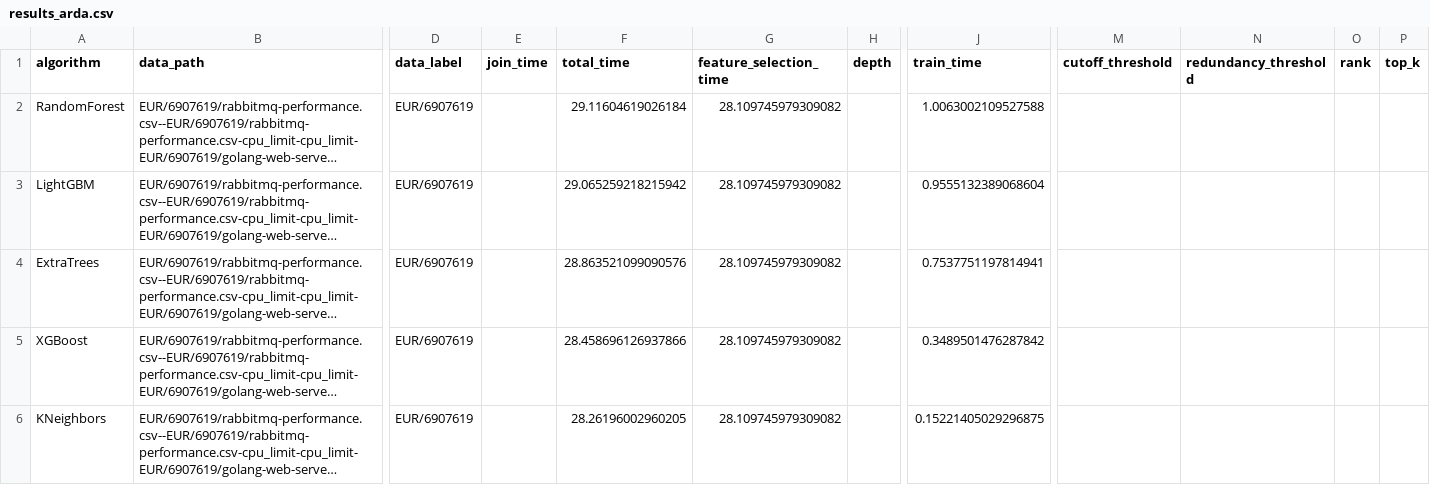
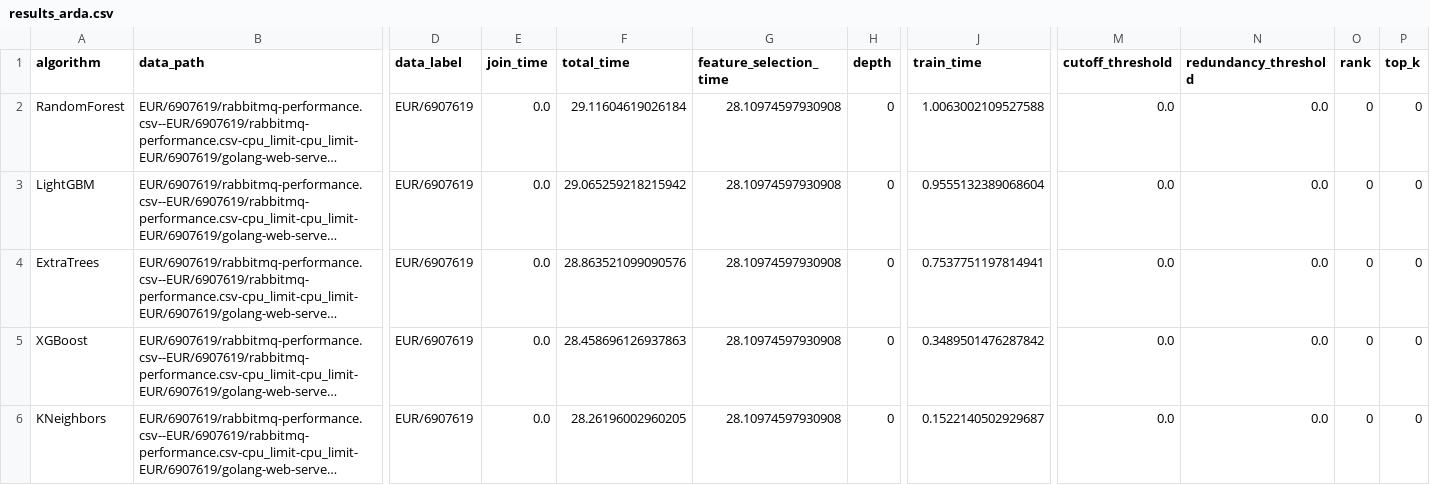
Before and after one commit to judiths1618/AutoFeatPlus, a CSV file: results/6g_data/results_arda.csv, drawn as a sheet; only a part is shown, gaps mark what is left out; long unchanged cells end in …; the diff names each change by its address in the sheet, - before the commit and + after, or states it on an @@ line.

```diff
--- a/results/6g_data/results_arda.csv
+++ b/results/6g_data/results_arda.csv
-E2:E6 (join_time): (empty)
+E2:E6 (join_time): 0.0
-G2:G6 (feature_selection_time): 28.109745979309082
+G2:G6 (feature_selection_time): 28.10974597930908
-H2:H6 (depth): (empty)
+H2:H6 (depth): 0
-M2:M6 (cutoff_threshold): (empty)
+M2:M6 (cutoff_threshold): 0.0
-N2:N6 (redundancy_threshold): (empty)
+N2:N6 (redundancy_threshold): 0.0
-O2:O6 (rank): (empty)
+O2:O6 (rank): 0
-P2:P6 (top_k): (empty)
+P2:P6 (top_k): 0
-F5 (total_time): 28.458696126937866
+F5 (total_time): 28.458696126937863
-J6 (train_time): 0.15221405029296875
+J6 (train_time): 0.1522140502929687
```
Also changed, not shown: results/6g_data/EUR/6907619_arda.csv, results/6g_data/EUR/6907619_base.csv, 4 other files.
